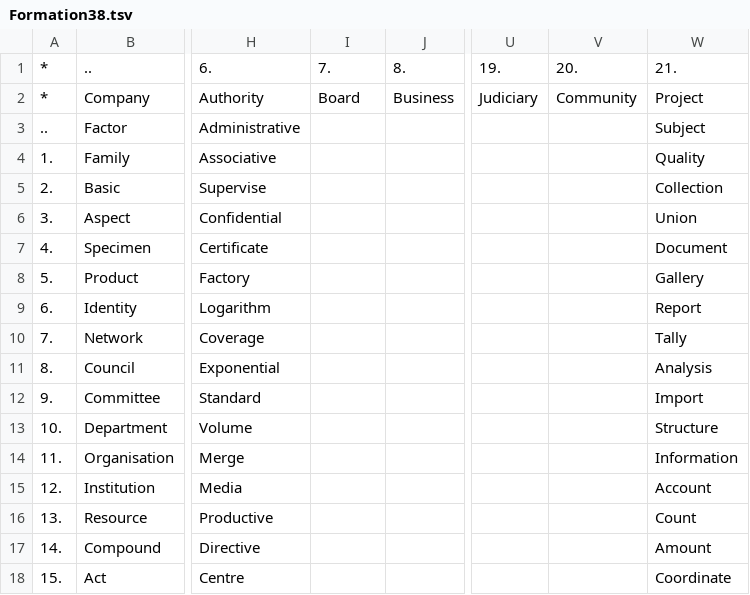
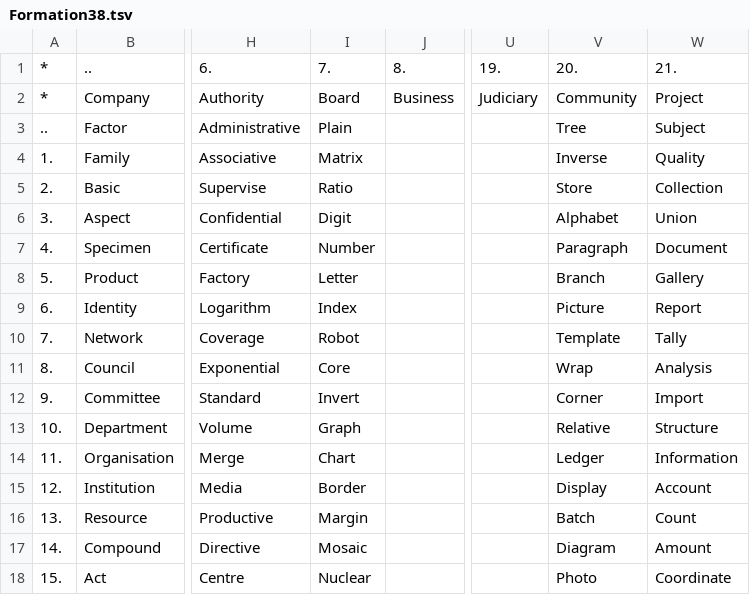
Before and after one commit to openroot/ProjectSpring53, a TSV file: .ProjectSpring53/Formation38.tsv, drawn as a sheet; only a part is shown, gaps mark what is left out; the diff covers the shown part only; the diff names each change by its address in the sheet, - before the commit and + after, or states it on an @@ line.

```diff
--- a/.ProjectSpring53/Formation38.tsv
+++ b/.ProjectSpring53/Formation38.tsv
-I3: (empty)
+I3: Plain
-V3: (empty)
+V3: Tree
-I4: (empty)
+I4: Matrix
-V4: (empty)
+V4: Inverse
-I5: (empty)
+I5: Ratio
-V5: (empty)
+V5: Store
-I6: (empty)
+I6: Digit
-V6: (empty)
+V6: Alphabet
-I7: (empty)
+I7: Number
-V7: (empty)
+V7: Paragraph
-I8: (empty)
+I8: Letter
-V8: (empty)
+V8: Branch
-I9: (empty)
+I9: Index
-V9: (empty)
+V9: Picture
-I10: (empty)
+I10: Robot
-V10: (empty)
+V10: Template
-I11: (empty)
+I11: Core
-V11: (empty)
+V11: Wrap
-I12: (empty)
+I12: Invert
-V12: (empty)
+V12: Corner
-I13: (empty)
+I13: Graph
-V13: (empty)
+V13: Relative
-I14: (empty)
+I14: Chart
-V14: (empty)
+V14: Ledger
-I15: (empty)
+I15: Border
-V15: (empty)
+V15: Display
-I16: (empty)
+I16: Margin
-V16: (empty)
+V16: Batch
-I17: (empty)
+I17: Mosaic
-V17: (empty)
+V17: Diagram
-I18: (empty)
+I18: Nuclear
-V18: (empty)
+V18: Photo
```
Also changed, not shown: 24 edited cells elsewhere in this file, 1 other file.
